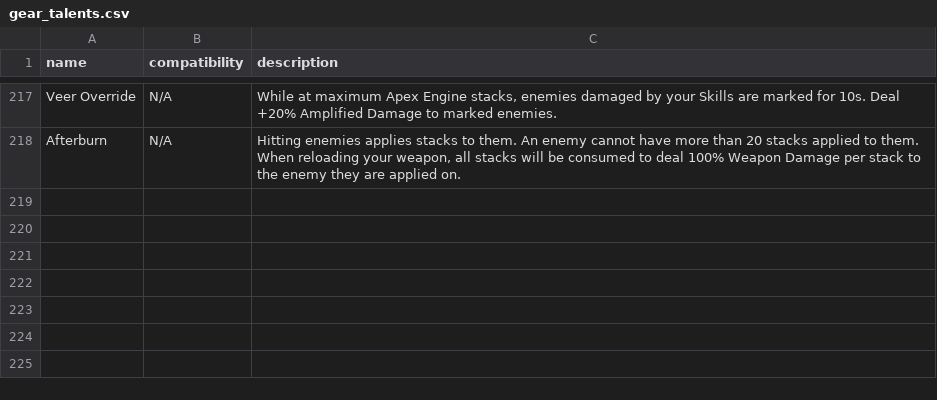
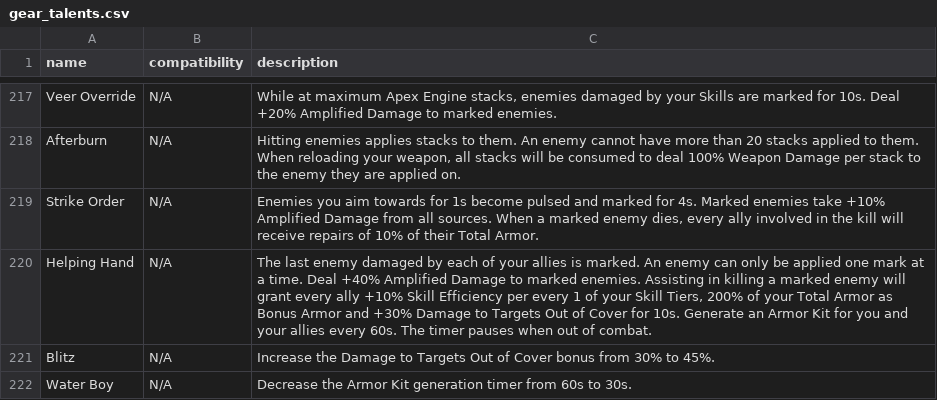
Before and after one commit to div2hub/game-data, a CSV file: gear/gear_talents.csv, drawn as a sheet; only a part is shown, gaps mark what is left out; the diff names each change by its address in the sheet, - before the commit and + after, or states it on an @@ line.

```diff
--- a/gear/gear_talents.csv
+++ b/gear/gear_talents.csv
+row 219: Strike Order | N/A | Enemies you aim towards for 1s become pulsed and marked for 4s. Marked enemies take +10% Amplified Damage from all sources. When a marked enemy dies, every ally involved in the kill will receive repairs of 10% of their Total Armor.
+row 220: Helping Hand | N/A | The last enemy damaged by each of your allies is marked. An enemy can only be applied one mark at a time. Deal +40% Amplified Damage to marked enemies. Assisting in killing a marked enemy will grant every ally +10% Skill Efficiency per every 1 of your Skill Tiers, 200% of your Total Armor as Bonus Armor and +30% Damage to Targets Out of Cover for 10s. Generate an Armor Kit for you and your allies every 60s. The timer pauses when out of combat.
+row 221: Blitz | N/A | Increase the Damage to Targets Out of Cover bonus from 30% to 45%.
+row 222: Water Boy | N/A | Decrease the Armor Kit generation timer from 60s to 30s.
```
Also changed, not shown: gear/masks.csv, weapons/assault_rifles.csv, 10 other files.
